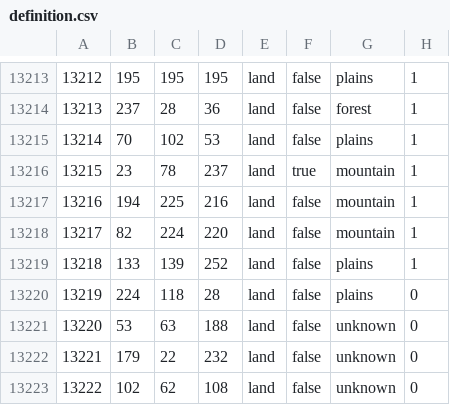
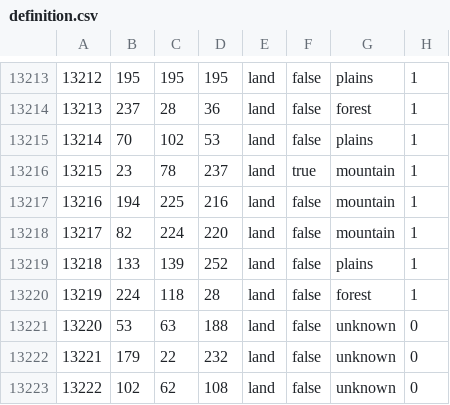
Before and after one commit to WoA-mod/WoA-original, a CSV file: map/definition.csv, drawn as a sheet; only a part is shown, gaps mark what is left out.

```diff
--- a/map/definition.csv
+++ b/map/definition.csv
@@ -13219,3 +13219,3 @@
 13218;133;139;252;land;false;plains;1
-	13219;224;118;28;land;false;plains;0
+13219;224;118;28;land;false;forest;1
 13220;53;63;188;land;false;unknown;0
```
Also changed, not shown: 3 other files.
